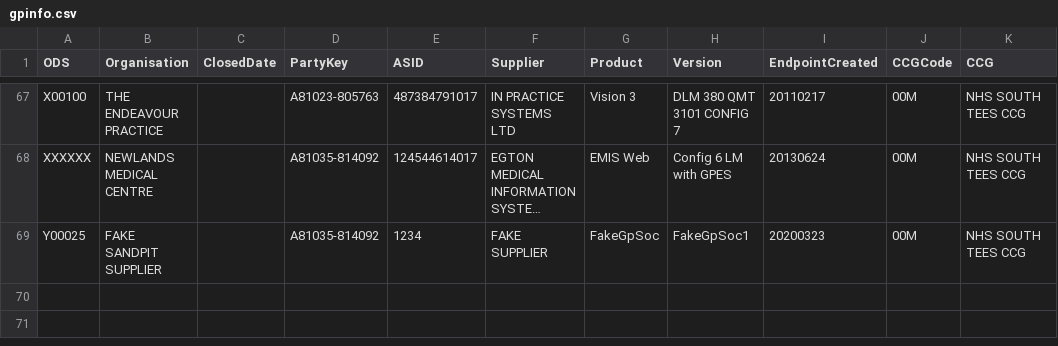
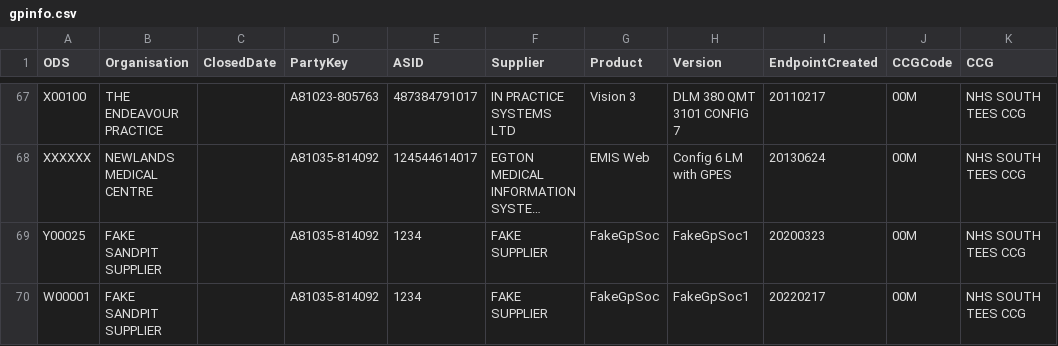
Before and after one commit to NHSDigital/nhs-app-api, a CSV file: backendworker/configurations/gpinfo.csv, drawn as a sheet; only a part is shown, gaps mark what is left out; long unchanged cells end in …; the diff names each change by its address in the sheet, - before the commit and + after, or states it on an @@ line.

```diff
--- a/backendworker/configurations/gpinfo.csv
+++ b/backendworker/configurations/gpinfo.csv
+row 70: W00001 | FAKE SANDPIT SUPPLIER |  | A81035-814092 | 1234 | FAKE SUPPLIER | FakeGpSoc | FakeGpSoc1 | 20220217 | 00M | NHS SOUTH TEES CCG
```
Also changed, not shown: 27 other files.
